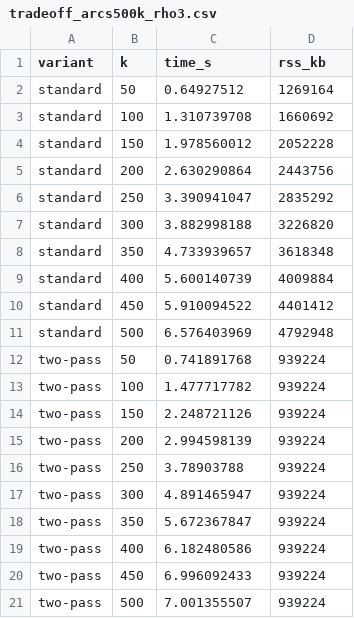
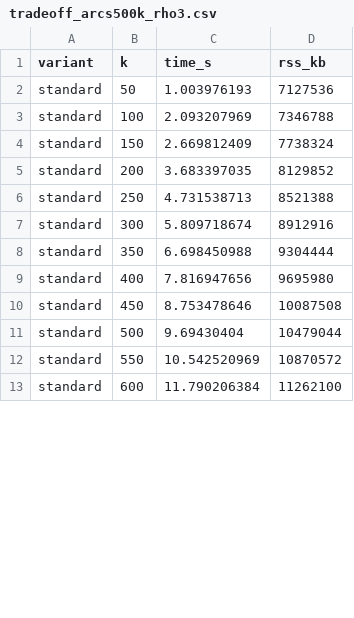
Before and after one commit to lukefleed/two-pass-lanczos, a CSV file: results/tradeoff_arcs500k_rho3.csv, drawn as a sheet; only a part is shown; the diff covers the shown part only.

```diff
--- a/results/tradeoff_arcs500k_rho3.csv
+++ b/results/tradeoff_arcs500k_rho3.csv
@@ -1,21 +1,13 @@
 variant,k,time_s,rss_kb
-standard,50,0.64927512,1269164
-standard,100,1.310739708,1660692
-standard,150,1.978560012,2052228
-standard,200,2.630290864,2443756
-standard,250,3.390941047,2835292
-standard,300,3.882998188,3226820
-standard,350,4.733939657,3618348
-standard,400,5.600140739,4009884
-standard,450,5.910094522,4401412
-standard,500,6.576403969,4792948
-two-pass,50,0.741891768,939224
-two-pass,100,1.477717782,939224
-two-pass,150,2.248721126,939224
-two-pass,200,2.994598139,939224
-two-pass,250,3.78903788,939224
-two-pass,300,4.891465947,939224
-two-pass,350,5.672367847,939224
-two-pass,400,6.182480586,939224
-two-pass,450,6.996092433,939224
-two-pass,500,7.001355507,939224
+standard,50,1.003976193,7127536
+standard,100,2.093207969,7346788
+standard,150,2.669812409,7738324
+standard,200,3.683397035,8129852
+standard,250,4.731538713,8521388
+standard,300,5.809718674,8912916
+standard,350,6.698450988,9304444
+standard,400,7.816947656,9695980
+standard,450,8.753478646,10087508
+standard,500,9.69430404,10479044
+standard,550,10.542520969,10870572
+standard,600,11.790206384,11262100
```
Also changed, not shown: 28 added rows elsewhere in this file, results/tradeoff_arcs50k_rho3.csv, results/tradeoff_arcs5k_rho3.csv, 1 other file.
